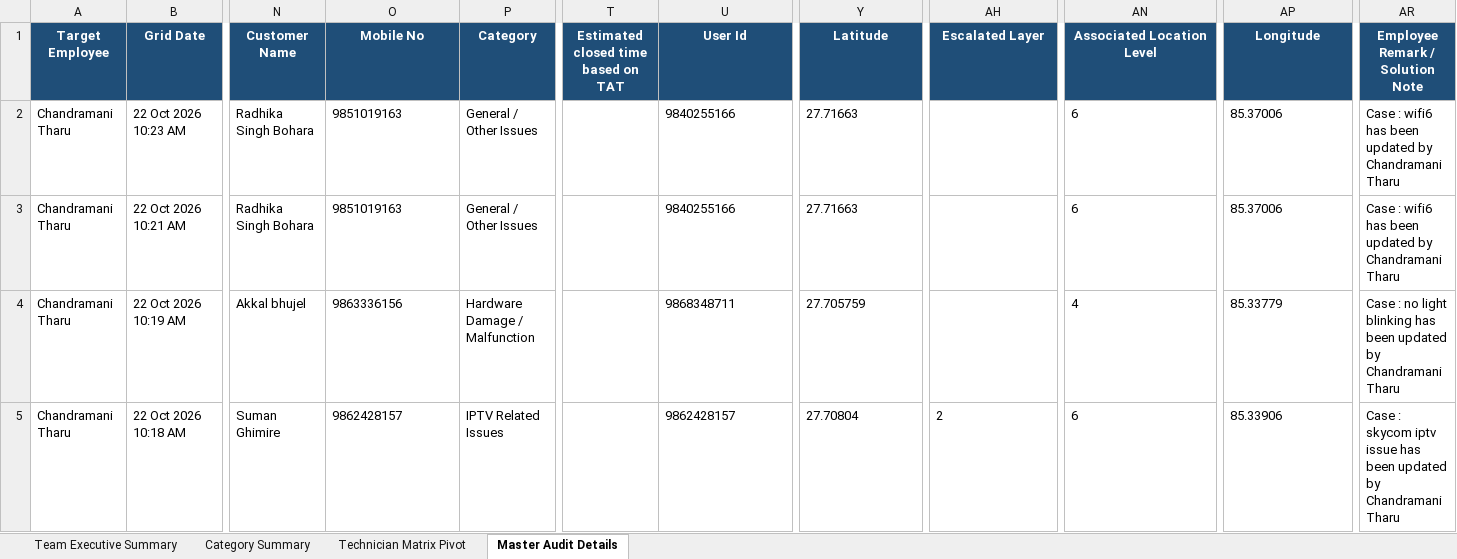
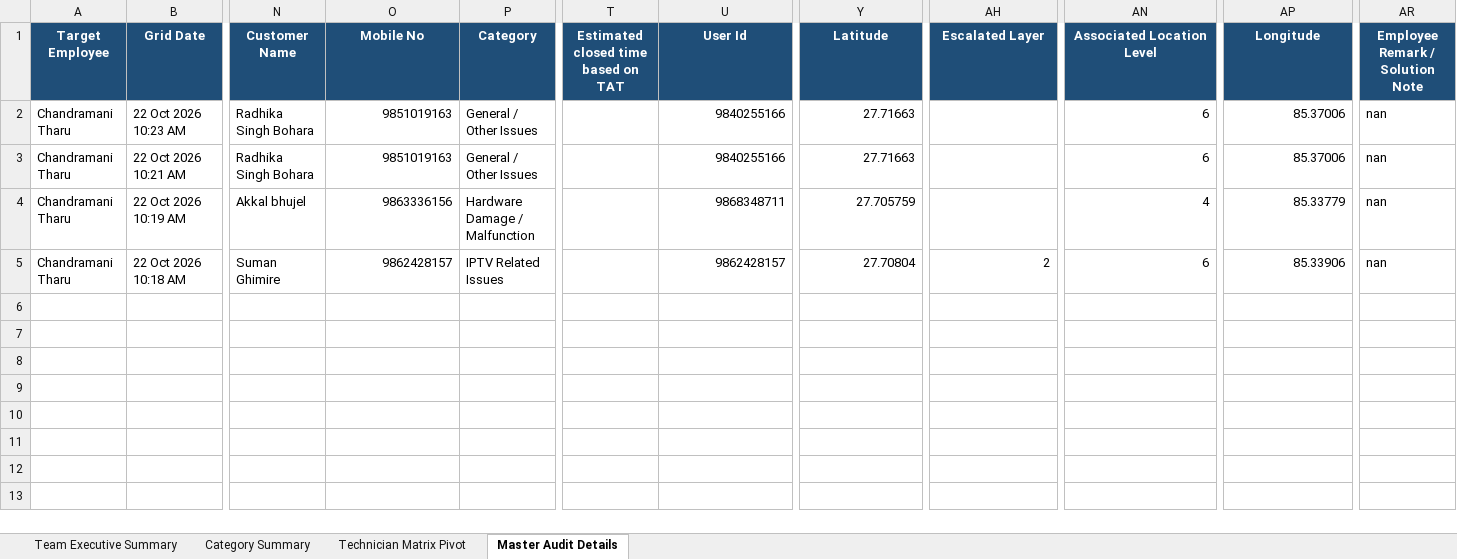
Before and after one commit to pradeepneupane10/employee-audit-app, an Excel workbook: EXECUTIVE_TEAM_AUDIT_REPORT_22_Oct_2026.xlsx, sheet Master Audit Details, drawn as a sheet; only a part is shown, gaps mark what is left out; values as stored, in another font and other column widths than the file's, no borders; the diff names each change by its address in the sheet, - before the commit and + after, or states it on an @@ line.

```diff
--- a/EXECUTIVE_TEAM_AUDIT_REPORT_22_Oct_2026.xlsx (sheet Master Audit Details)
+++ b/EXECUTIVE_TEAM_AUDIT_REPORT_22_Oct_2026.xlsx (sheet Master Audit Details)
-O2:O5 alignment: left
+O2:O5 alignment: right
-U2:U5 alignment: left
+U2:U5 alignment: right
-Y2:Y5 alignment: left
+Y2:Y5 alignment: right
-AN2:AN5 alignment: left
+AN2:AN5 alignment: right
-AP2:AP5 alignment: left
+AP2:AP5 alignment: right
-AR2:AR3 (Employee Remark / Solution Note): Case : wifi6 has been updated by Chandramani Tharu
+AR2:AR3 (Employee Remark / Solution Note): nan
-AR4 (Employee Remark / Solution Note): Case : no light blinking has been updated by Chandramani Tharu
+AR4 (Employee Remark / Solution Note): nan
-AH5 alignment: left
+AH5 alignment: right
-AR5 (Employee Remark / Solution Note): Case : skycom iptv issue has been updated by Chandramani Tharu
+AR5 (Employee Remark / Solution Note): nan
```
Also changed, not shown: audit_report_ALL_TEAM_22_Oct_2026.xlsx, 1 other file.
